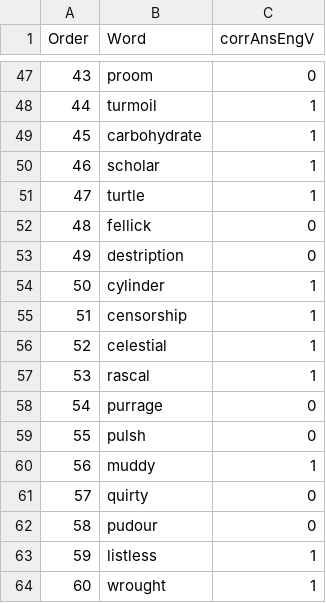
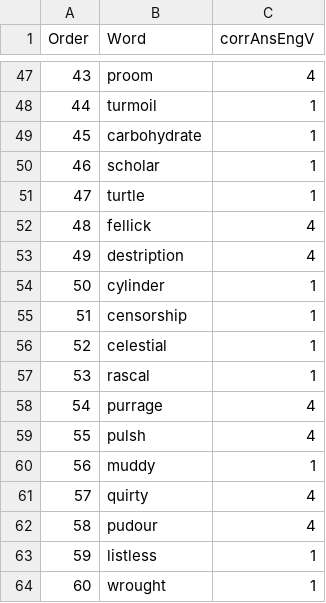
Before and after one commit to drakeasberry/Dissertation, a CSV file: Dissertation_Experiments/segmentation/data/processed_data/exp_files/lexTaleListEng.csv (was Dissertation_Experiments/segmentation/data/original_data/exp_files/lexTaleListEng.csv), drawn as a sheet; only a part is shown, gaps mark what is left out; the diff covers the shown part only.

```diff
--- a/Dissertation_Experiments/segmentation/data/original_data/exp_files/lexTaleListEng.csv
+++ b/Dissertation_Experiments/segmentation/data/processed_data/exp_files/lexTaleListEng.csv
@@ -47,2 +47,2 @@
-43,proom,0
+43,proom,4
 44,turmoil,1
@@ -51,4 +51,4 @@
 47,turtle,1
-48,fellick,0
-49,destription,0
+48,fellick,4
+49,destription,4
 50,cylinder,1
@@ -57,7 +57,7 @@
 53,rascal,1
-54,purrage,0
-55,pulsh,0
+54,purrage,4
+55,pulsh,4
 56,muddy,1
-57,quirty,0
-58,pudour,0
+57,quirty,4
+58,pudour,4
 59,listless,1
```
Also changed, not shown: 14 edited cells elsewhere in this file, Dissertation_Experiments/segmentation/data/original_data/exp_files/sylexpLists_all.csv, Dissertation_Experiments/segmentation/data/original_data/exp_files/sylpracLists_all.csv, 50 other files.
